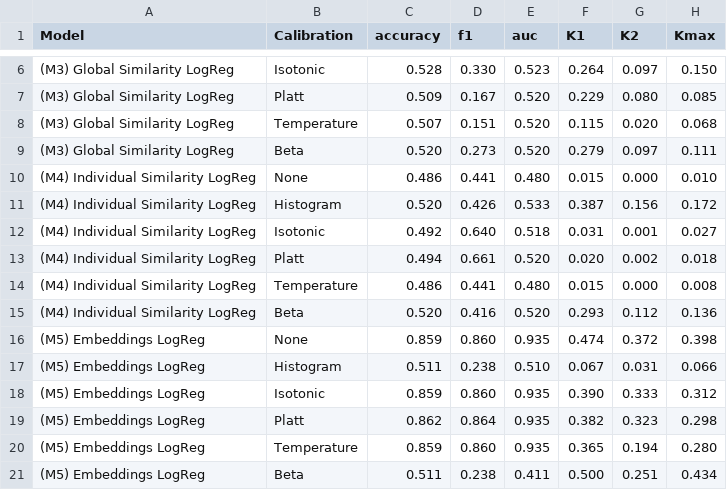
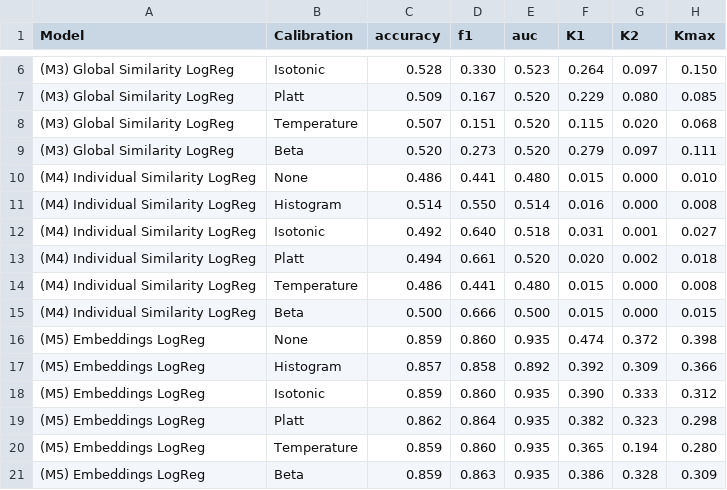
Before and after one commit to cassandra-goldberg/Calibrated_Concepts, a CSV file: Experiments/Results/true-false-dataset/metrics_concept_true.csv, drawn as a sheet; only a part is shown, gaps mark what is left out; removed rows and columns are numbered as before the commit, all else as after; the diff names each change by its address in the sheet, - before the commit and + after, or states it on an @@ line.

```diff
--- a/Experiments/Results/true-false-dataset/metrics_concept_true.csv
+++ b/Experiments/Results/true-false-dataset/metrics_concept_true.csv
-row 11: (M4) Individual Similarity LogReg | Histogram | 0.520 | 0.426 | 0.533 | 0.387 | 0.156 | 0.172
+row 11: (M4) Individual Similarity LogReg | Histogram | 0.514 | 0.550 | 0.514 | 0.016 | 0.000 | 0.008
-row 15: (M4) Individual Similarity LogReg | Beta | 0.520 | 0.416 | 0.520 | 0.293 | 0.112 | 0.136
+row 15: (M4) Individual Similarity LogReg | Beta | 0.500 | 0.666 | 0.500 | 0.015 | 0.000 | 0.015
-row 17: (M5) Embeddings LogReg | Histogram | 0.511 | 0.238 | 0.510 | 0.067 | 0.031 | 0.066
+row 17: (M5) Embeddings LogReg | Histogram | 0.857 | 0.858 | 0.892 | 0.392 | 0.309 | 0.366
-row 21: (M5) Embeddings LogReg | Beta | 0.511 | 0.238 | 0.411 | 0.500 | 0.251 | 0.434
+row 21: (M5) Embeddings LogReg | Beta | 0.859 | 0.863 | 0.935 | 0.386 | 0.328 | 0.309
```
Also changed, not shown: Experiments/Results/true-false-dataset/metrics_average.csv, 6 other files.
